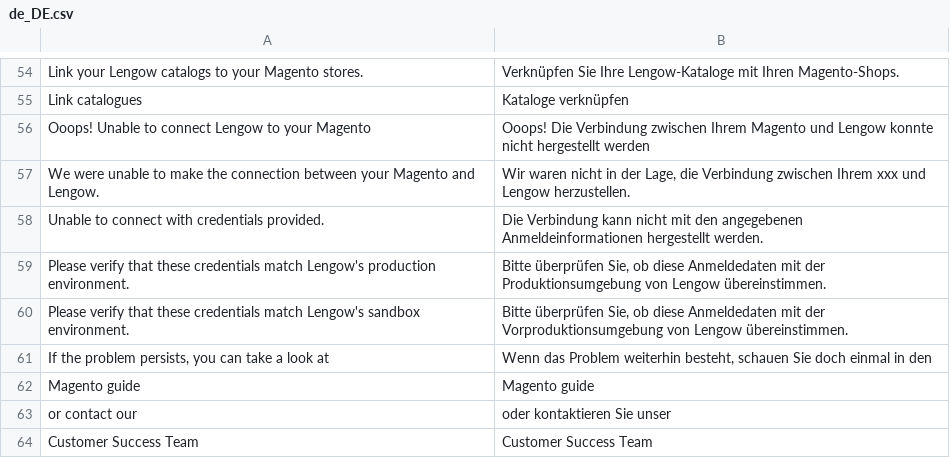
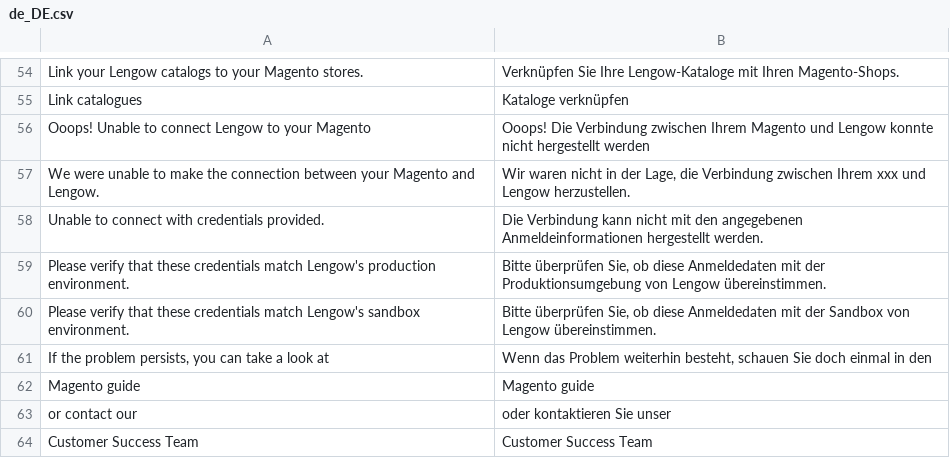
Before and after one commit to lengow/plugin-magento2, a CSV file: i18n/de_DE.csv, drawn as a sheet; only a part is shown, gaps mark what is left out.

Commit message:
misc(i18n): update translations and checkmd5

```diff
--- a/i18n/de_DE.csv
+++ b/i18n/de_DE.csv
@@ -59,3 +59,3 @@
 "Please verify that these credentials match Lengow's production environment.","Bitte überprüfen Sie, ob diese Anmeldedaten mit der Produktionsumgebung von Lengow übereinstimmen."
-"Please verify that these credentials match Lengow's sandbox environment.","Bitte überprüfen Sie, ob diese Anmeldedaten mit der Vorproduktionsumgebung von Lengow übereinstimmen."
+"Please verify that these credentials match Lengow's sandbox environment.","Bitte überprüfen Sie, ob diese Anmeldedaten mit der Sandbox von Lengow übereinstimmen."
 "If the problem persists, you can take a look at","Wenn das Problem weiterhin besteht, schauen Sie doch einmal in den"
```
Also changed, not shown: etc/checkmd5.csv, i18n/fr_FR.csv.
